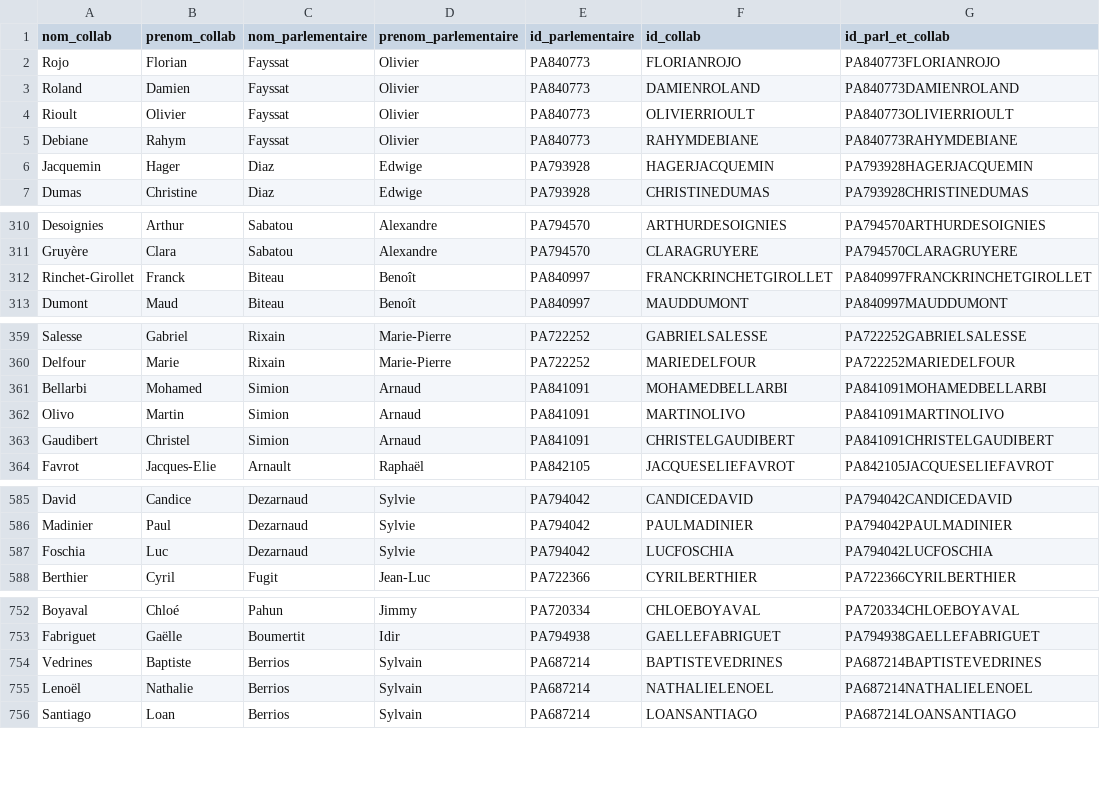
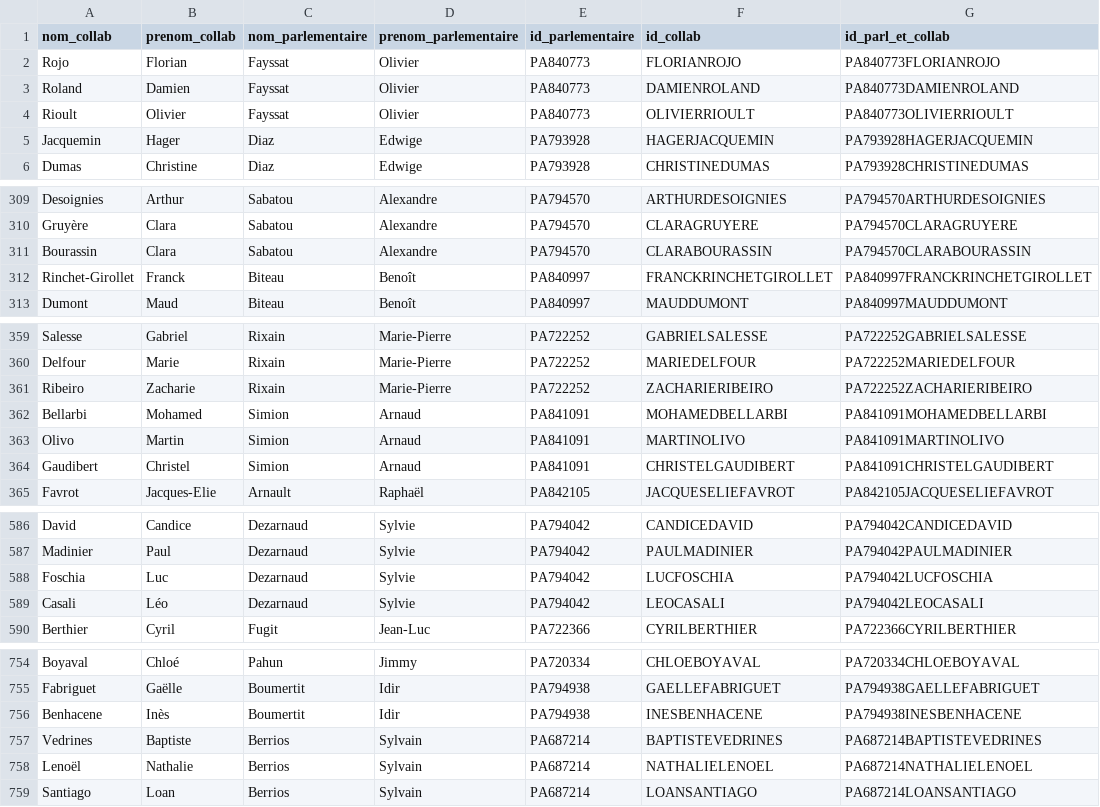
Before and after one commit to FrancoisMB/CollabBot, a CSV file: v3/deputes_last.csv, drawn as a sheet; only a part is shown, gaps mark what is left out; removed rows and columns are numbered as before the commit, all else as after; the diff covers the shown part only; the diff names each change by its address in the sheet, - before the commit and + after, or states it on an @@ line.

Commit message:
python commit 2025-03-05 00:13:25

```diff
--- a/v3/deputes_last.csv
+++ b/v3/deputes_last.csv
-row 5: Debiane | Rahym | Fayssat | Olivier | PA840773 | RAHYMDEBIANE | PA840773RAHYMDEBIANE
+row 311: Bourassin | Clara | Sabatou | Alexandre | PA794570 | CLARABOURASSIN | PA794570CLARABOURASSIN
+row 361: Ribeiro | Zacharie | Rixain | Marie-Pierre | PA722252 | ZACHARIERIBEIRO | PA722252ZACHARIERIBEIRO
+row 589: Casali | Léo | Dezarnaud | Sylvie | PA794042 | LEOCASALI | PA794042LEOCASALI
+row 756: Benhacene | Inès | Boumertit | Idir | PA794938 | INESBENHACENE | PA794938INESBENHACENE
```
Also changed, not shown: 6 added rows elsewhere in this file.
